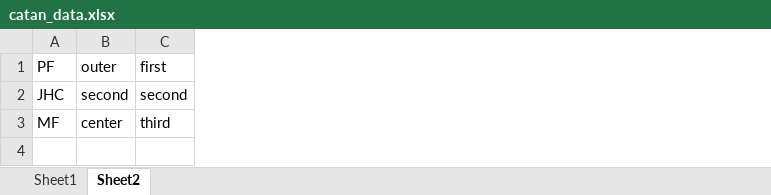
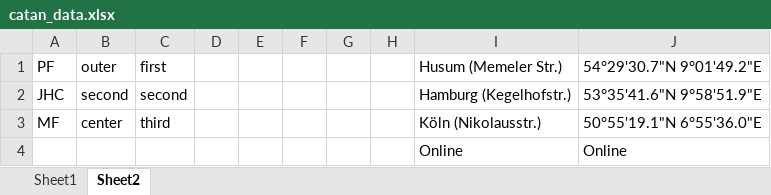
Before and after one commit to mxfuh/catan_data, an Excel workbook: catan_data.xlsx, sheet Sheet2, drawn as a sheet; values as stored, in another font and other column widths than the file's, no borders; the diff names each change by its address in the sheet, - before the commit and + after, or states it on an @@ line.

```diff
--- a/catan_data.xlsx (sheet Sheet2)
+++ b/catan_data.xlsx (sheet Sheet2)
+column D, empty
+column E, empty
+column F, empty
+column G, empty
+column H, empty
+column I (Husum (Memeler Str.)), rows 2-3: Hamburg (Kegelhofstr.) | Köln (Nikolausstr.)
+column J (54°29'30.7"N 9°01'49.2"E), rows 2-3: 53°35'41.6"N 9°58'51.9"E | 50°55'19.1"N 6°55'36.0"E
+row 4:  |  |  |  |  |  |  |  | Online | Online
```
Also changed, not shown: sheet Sheet1, formulas that keep their value, 4 other files.
